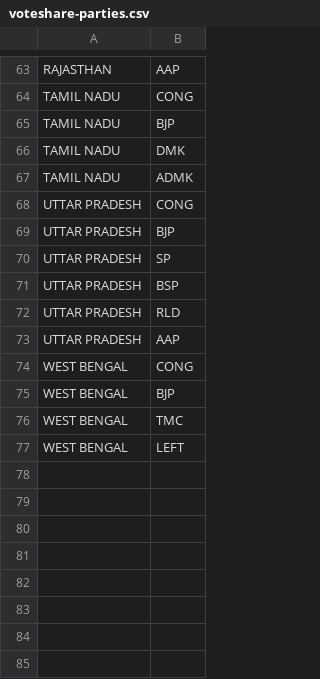
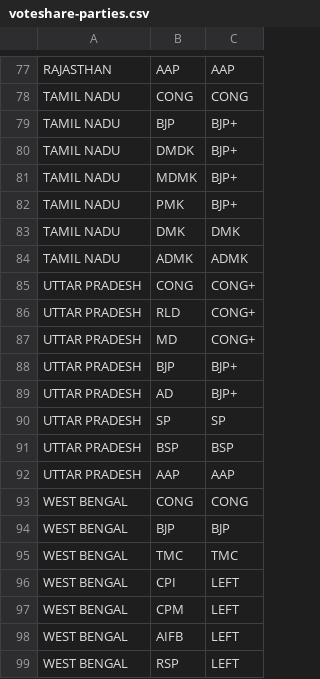
Before and after one commit to tswaroop/election, a CSV file: voteshare-parties.csv, drawn as a sheet; only a part is shown, gaps mark what is left out; addresses are those after the commit; the diff covers the shown part only; the diff names each change by its address in the sheet, - before the commit and + after, or states it on an @@ line.

Commit message:
/parliament#voteshare group by alliances not parties

```diff
--- a/voteshare-parties.csv
+++ b/voteshare-parties.csv
+column C, rows 77-79: AAP | CONG | BJP+; rows 83-85: DMK | ADMK | CONG+; row 88: BJP+; rows 90-95: SP | BSP | AAP | CONG | BJP | TMC; row 98: LEFT
+row 80: TAMIL NADU | DMDK | BJP+
+row 81: TAMIL NADU | MDMK | BJP+
+row 82: TAMIL NADU | PMK | BJP+
@@ row 72 moved to row 86: UTTAR PRADESH @@
+row 87: UTTAR PRADESH | MD | CONG+
+row 89: UTTAR PRADESH | AD | BJP+
+row 96: WEST BENGAL | CPI | LEFT
+row 97: WEST BENGAL | CPM | LEFT
-B98: LEFT
+B98: AIFB
+row 99: WEST BENGAL | RSP | LEFT
```
Also changed, not shown: 14 added rows, 9 moved rows and 1 edited cell elsewhere in this file, colors.csv, 2 other files.
